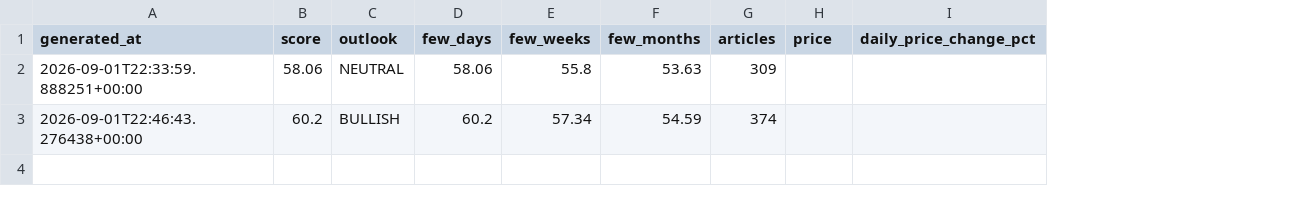
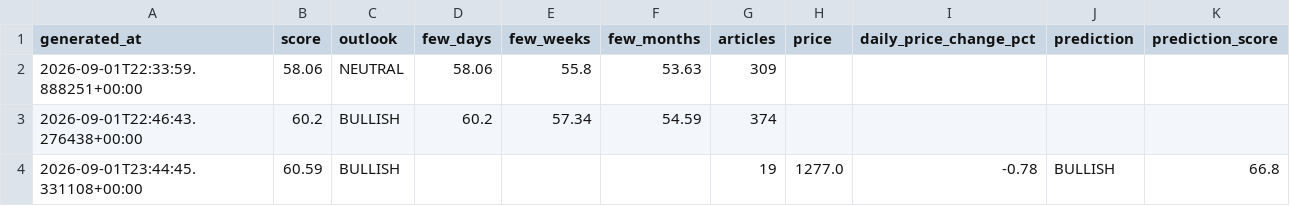
Before and after one commit to sureshr89/ReliancePower360, a CSV file: data/signal_history.csv, drawn as a sheet; the diff names each change by its address in the sheet, - before the commit and + after, or states it on an @@ line.

```diff
--- a/data/signal_history.csv
+++ b/data/signal_history.csv
+column J (prediction), empty
+column K (prediction_score), empty
+row 4: 2026-09-01T23:44:45.331108+00:00 | 60.59 | BULLISH |  |  |  | 19 | 1277.0 | -0.78 | BULLISH | 66.8
```
Also changed, not shown: 4 other files.
